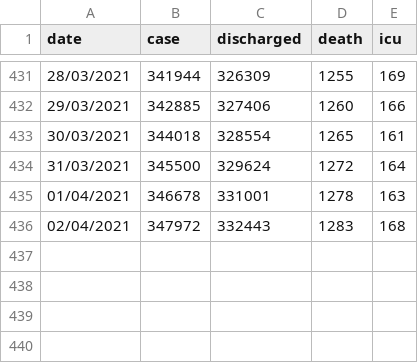
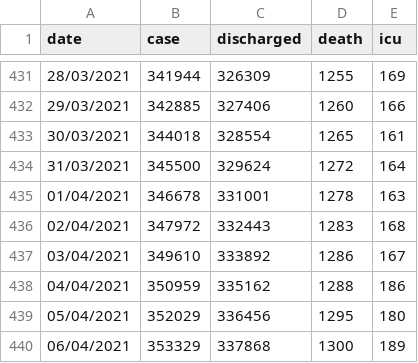
Before and after one commit to DrDiban/covid_Malaysia, a CSV file: data1.csv, drawn as a sheet; only a part is shown, gaps mark what is left out.

Commit message:
Update data1.csv

```diff
--- a/data1.csv
+++ b/data1.csv
@@ -436 +436,5 @@ date,case,discharged,death,icu
 02/04/2021,347972,332443,1283,168
+03/04/2021,349610,333892,1286,167
+04/04/2021,350959,335162,1288,186
+05/04/2021,352029,336456,1295,180
+06/04/2021,353329,337868,1300,189
```
